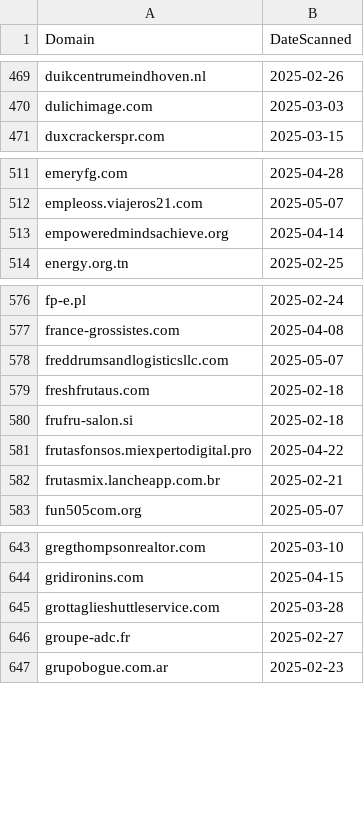
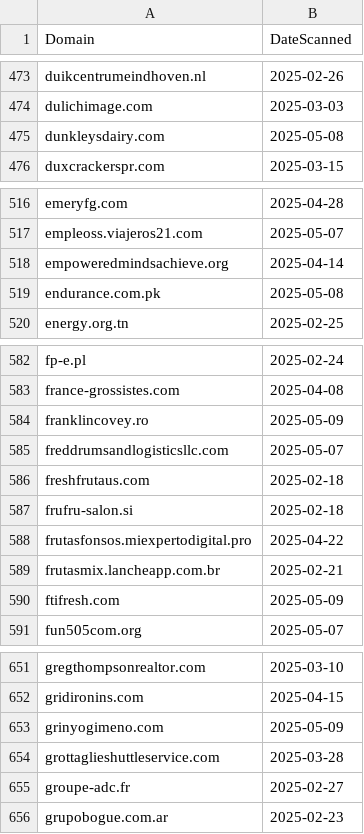
Before and after one commit to dbertho/ioc, a CSV file: clickfix_web3.csv, drawn as a sheet; only a part is shown, gaps mark what is left out; the diff covers the shown part only; the diff names each change by its address in the sheet, - before the commit and + after, or states it on an @@ line.

```diff
--- a/clickfix_web3.csv
+++ b/clickfix_web3.csv
+row 475: dunkleysdairy.com | 2025-05-08
+row 519: endurance.com.pk | 2025-05-08
+row 584: franklincovey.ro | 2025-05-09
+row 590: ftifresh.com | 2025-05-09
+row 653: grinyogimeno.com | 2025-05-09
```
Also changed, not shown: 28 added rows elsewhere in this file.
